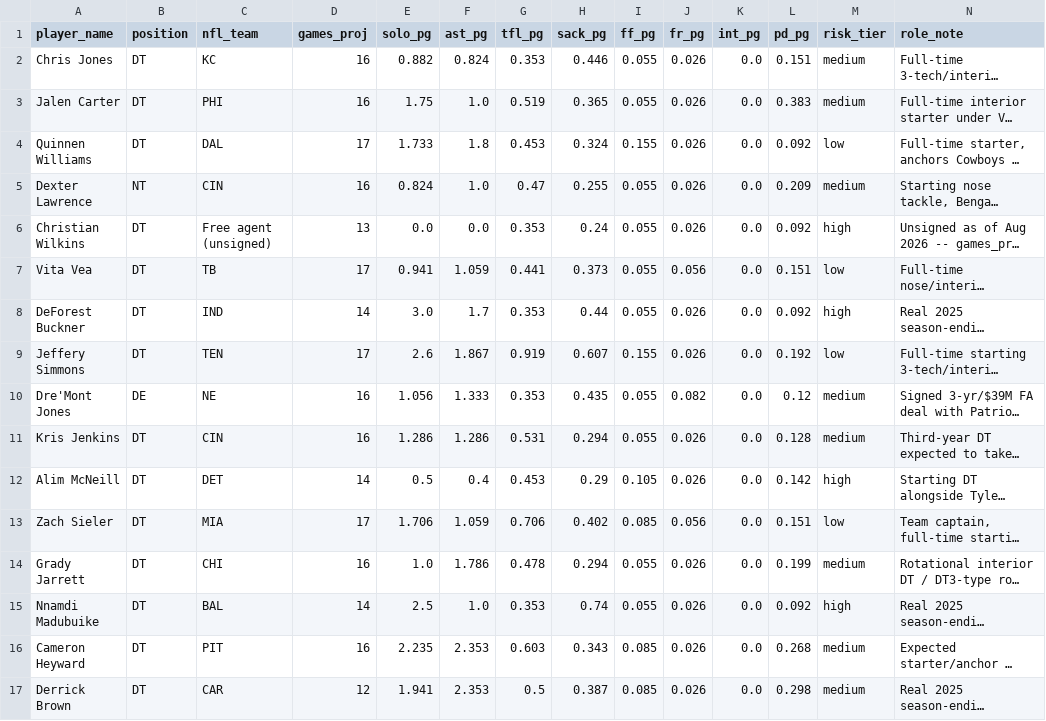
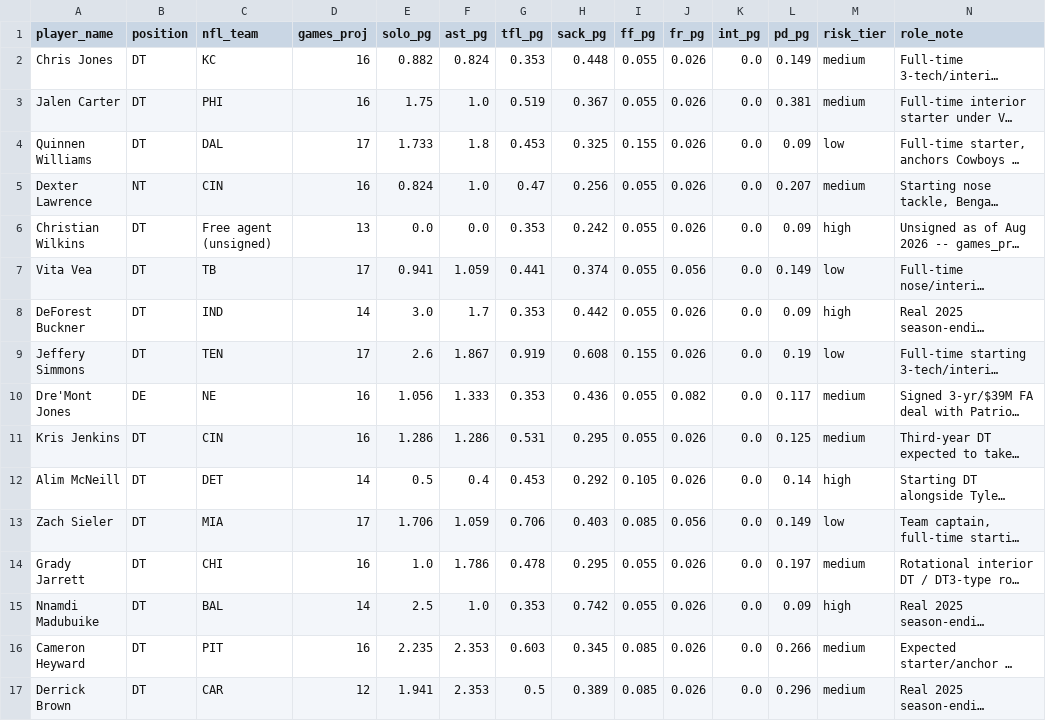
Before and after one commit to jsimone123189-cmd/Fantasy-football-auction, a CSV file: data/rivals/inputs_idp_2026.csv, drawn as a sheet; only a part is shown; long unchanged cells end in …; the diff covers the shown part only; the diff names each change by its address in the sheet, - before the commit and + after, or states it on an @@ line.

```diff
--- a/data/rivals/inputs_idp_2026.csv
+++ b/data/rivals/inputs_idp_2026.csv
-H2 (sack_pg): 0.446
+H2 (sack_pg): 0.448
-L2 (pd_pg): 0.151
+L2 (pd_pg): 0.149
-H3 (sack_pg): 0.365
+H3 (sack_pg): 0.367
-L3 (pd_pg): 0.383
+L3 (pd_pg): 0.381
-H4 (sack_pg): 0.324
+H4 (sack_pg): 0.325
-L4 (pd_pg): 0.092
+L4 (pd_pg): 0.09
-H5 (sack_pg): 0.255
+H5 (sack_pg): 0.256
-L5 (pd_pg): 0.209
+L5 (pd_pg): 0.207
-H6 (sack_pg): 0.24
+H6 (sack_pg): 0.242
-L6 (pd_pg): 0.092
+L6 (pd_pg): 0.09
-H7 (sack_pg): 0.373
+H7 (sack_pg): 0.374
-L7 (pd_pg): 0.151
+L7 (pd_pg): 0.149
-H8 (sack_pg): 0.44
+H8 (sack_pg): 0.442
-L8 (pd_pg): 0.092
+L8 (pd_pg): 0.09
-H9 (sack_pg): 0.607
+H9 (sack_pg): 0.608
-L9 (pd_pg): 0.192
+L9 (pd_pg): 0.19
-H10 (sack_pg): 0.435
+H10 (sack_pg): 0.436
-L10 (pd_pg): 0.12
+L10 (pd_pg): 0.117
-H11 (sack_pg): 0.294
+H11 (sack_pg): 0.295
-L11 (pd_pg): 0.128
+L11 (pd_pg): 0.125
-H12 (sack_pg): 0.29
+H12 (sack_pg): 0.292
-L12 (pd_pg): 0.142
+L12 (pd_pg): 0.14
-H13 (sack_pg): 0.402
+H13 (sack_pg): 0.403
-L13 (pd_pg): 0.151
+L13 (pd_pg): 0.149
-H14 (sack_pg): 0.294
+H14 (sack_pg): 0.295
-L14 (pd_pg): 0.199
+L14 (pd_pg): 0.197
-H15 (sack_pg): 0.74
+H15 (sack_pg): 0.742
-L15 (pd_pg): 0.092
+L15 (pd_pg): 0.09
-H16 (sack_pg): 0.343
+H16 (sack_pg): 0.345
-L16 (pd_pg): 0.268
+L16 (pd_pg): 0.266
-H17 (sack_pg): 0.387
+H17 (sack_pg): 0.389
-L17 (pd_pg): 0.298
+L17 (pd_pg): 0.296
```
Also changed, not shown: 1 added row and 78 edited cells elsewhere in this file, data/research/idp_dl_2026.csv, data/rivals/2026.csv.
